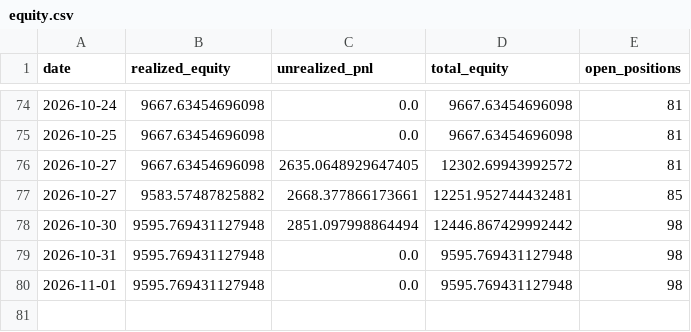
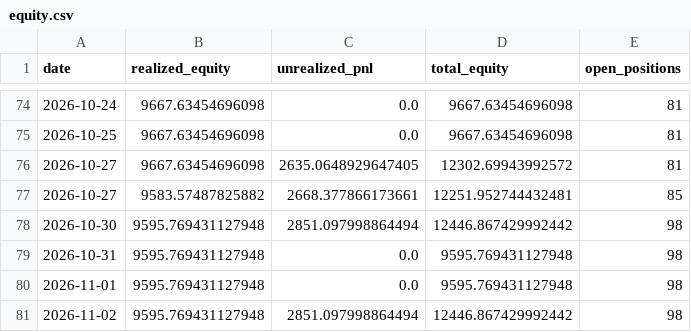
Before and after one commit to osmanacarr/trading-system, a CSV file: paper_trading/logs/equity.csv, drawn as a sheet; only a part is shown, gaps mark what is left out; the diff names each change by its address in the sheet, - before the commit and + after, or states it on an @@ line.

```diff
--- a/paper_trading/logs/equity.csv
+++ b/paper_trading/logs/equity.csv
+row 81: 2026-11-02 | 9595.769431127948 | 2851.097998864494 | 12446.867429992442 | 98
```
Also changed, not shown: 5 other files.
